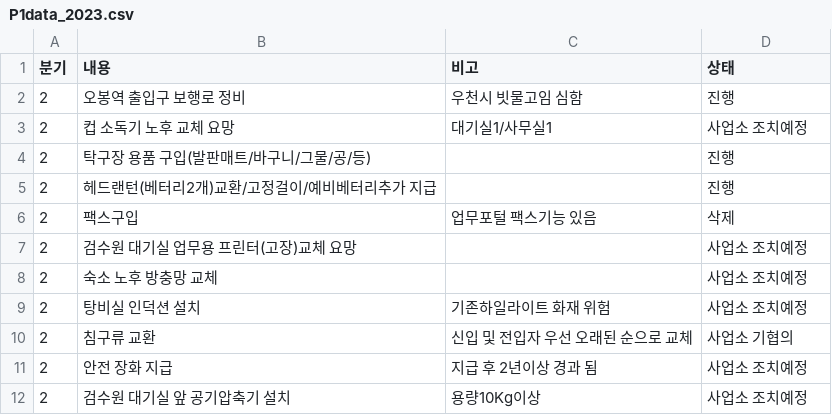
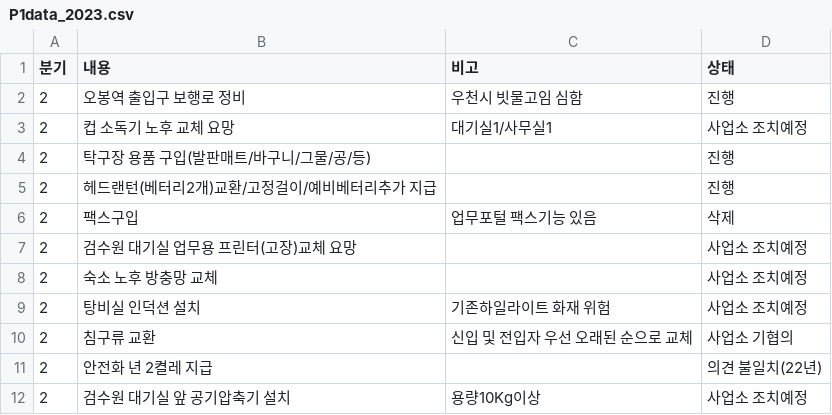
Before and after one commit to yunjimyung/yunjimyung.github.io, a CSV file: P1data_2023.csv, drawn as a sheet; removed rows and columns are numbered as before the commit, all else as after; the diff names each change by its address in the sheet, - before the commit and + after, or states it on an @@ line.

Commit message:
Update P1data_2023.csv

```diff
--- a/P1data_2023.csv
+++ b/P1data_2023.csv
-row 11: 2 | 안전 장화 지급 | 지급 후 2년이상 경과 됨 | 사업소 조치예정
+row 11: 2 | 안전화 년 2켤레 지급 |  | 의견 불일치(22년)
```
